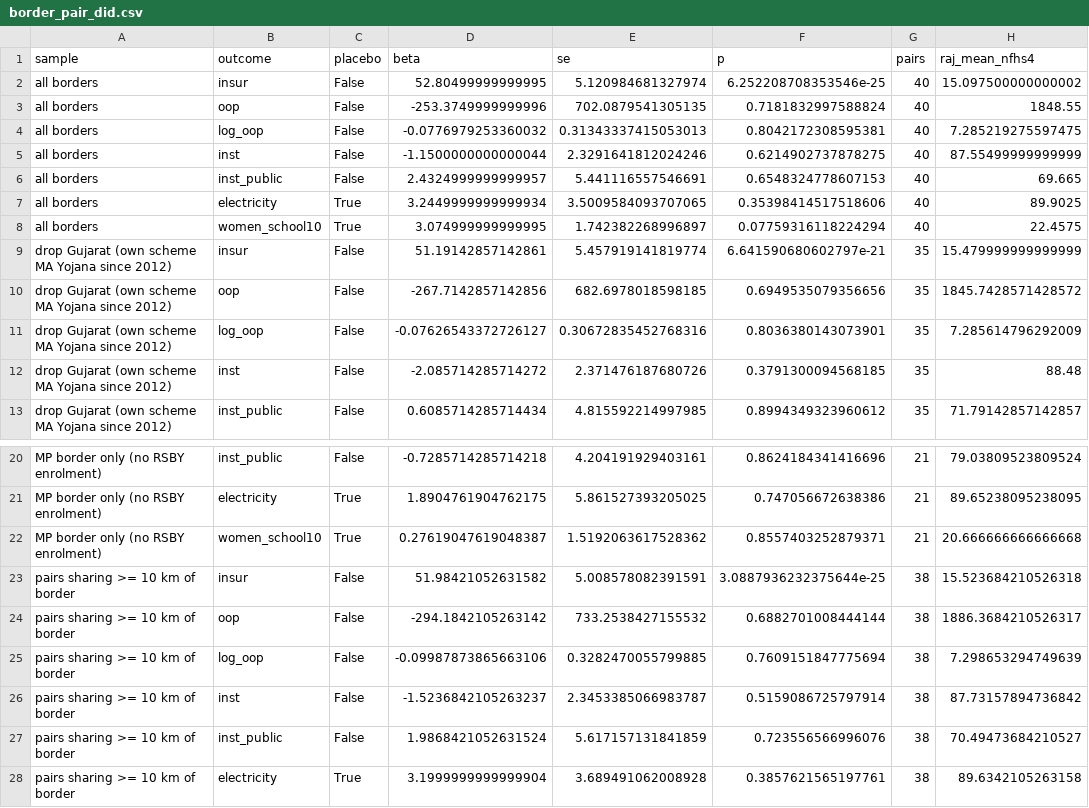
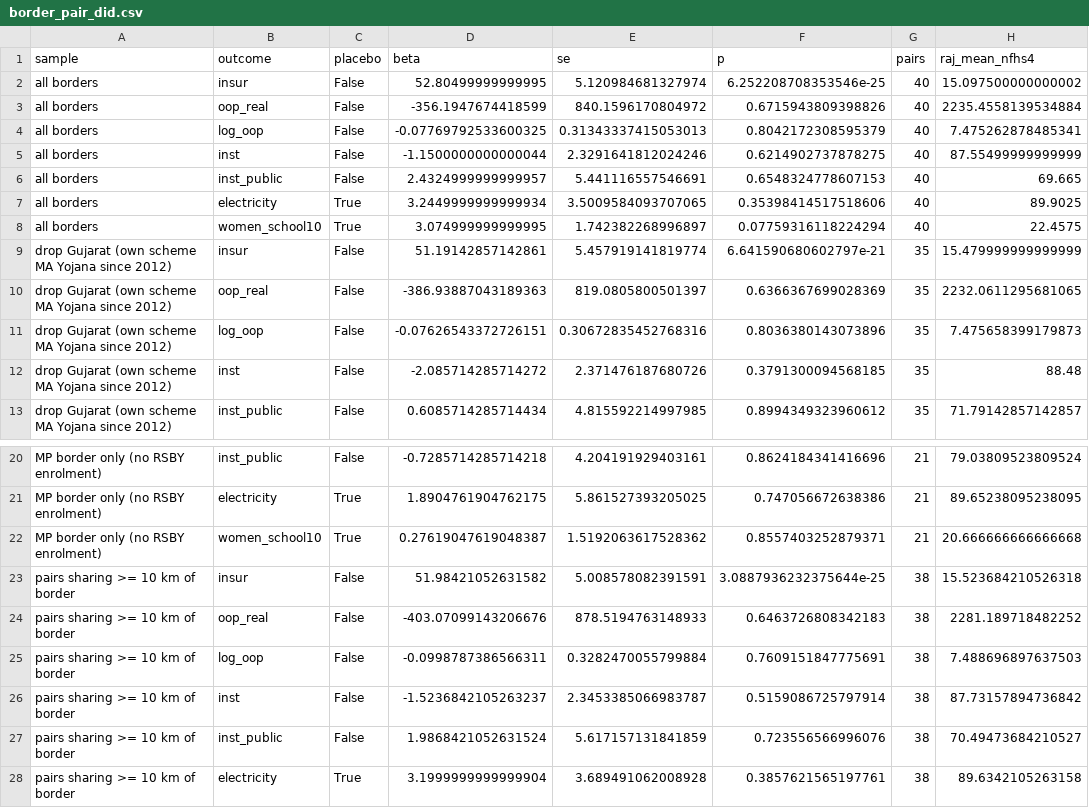
Before and after one commit to ipsanmoljj/india-welfare-analysis, a CSV file: output/insurance/border_pair_did.csv, drawn as a sheet; only a part is shown, gaps mark what is left out; the diff covers the shown part only.

```diff
--- a/output/insurance/border_pair_did.csv
+++ b/output/insurance/border_pair_did.csv
@@ -2,4 +2,4 @@ sample,outcome,placebo,beta,se,p,pairs,raj_mean_nfhs4
 all borders,insur,False,52.80499999999995,5.120984681327974,6.252208708353546e-25,40,15.097500000000002
-all borders,oop,False,-253.3749999999996,702.0879541305135,0.7181832997588824,40,1848.55
-all borders,log_oop,False,-0.0776979253360032,0.31343337415053013,0.8042172308595381,40,7.285219275597475
+all borders,oop_real,False,-356.1947674418599,840.1596170804972,0.6715943809398826,40,2235.4558139534884
+all borders,log_oop,False,-0.07769792533600325,0.31343337415053013,0.8042172308595379,40,7.475262878485341
 all borders,inst,False,-1.1500000000000044,2.3291641812024246,0.6214902737878275,40,87.55499999999999
@@ -9,4 +9,4 @@ all borders,women_school10,True,3.074999999999995,1.742382268996897,0.0775931611
 drop Gujarat (own scheme MA Yojana since 2012),insur,False,51.19142857142861,5.457919141819774,6.641590680602797e-21,35,15.479999999999999
-drop Gujarat (own scheme MA Yojana since 2012),oop,False,-267.7142857142856,682.6978018598185,0.6949535079356656,35,1845.7428571428572
-drop Gujarat (own scheme MA Yojana since 2012),log_oop,False,-0.07626543372726127,0.30672835452768316,0.8036380143073901,35,7.285614796292009
+drop Gujarat (own scheme MA Yojana since 2012),oop_real,False,-386.93887043189363,819.0805800501397,0.6366367699028369,35,2232.0611295681065
+drop Gujarat (own scheme MA Yojana since 2012),log_oop,False,-0.07626543372726151,0.30672835452768316,0.8036380143073896,35,7.475658399179873
 drop Gujarat (own scheme MA Yojana since 2012),inst,False,-2.085714285714272,2.371476187680726,0.3791300094568185,35,88.48
@@ -23,4 +23,4 @@ MP border only (no RSBY enrolment),women_school10,True,0.27619047619048387,1.519
 pairs sharing >= 10 km of border,insur,False,51.98421052631582,5.008578082391591,3.0887936232375644e-25,38,15.523684210526318
-pairs sharing >= 10 km of border,oop,False,-294.1842105263142,733.2538427155532,0.6882701008444144,38,1886.3684210526317
-pairs sharing >= 10 km of border,log_oop,False,-0.09987873865663106,0.3282470055799885,0.7609151847775694,38,7.298653294749639
+pairs sharing >= 10 km of border,oop_real,False,-403.07099143206676,878.5194763148933,0.6463726808342183,38,2281.189718482252
+pairs sharing >= 10 km of border,log_oop,False,-0.0998787386566311,0.3282470055799884,0.7609151847775691,38,7.488696897637503
 pairs sharing >= 10 km of border,inst,False,-1.5236842105263237,2.3453385066983787,0.5159086725797914,38,87.73157894736842
```
Also changed, not shown: 8 edited cells elsewhere in this file, 8 other files.
